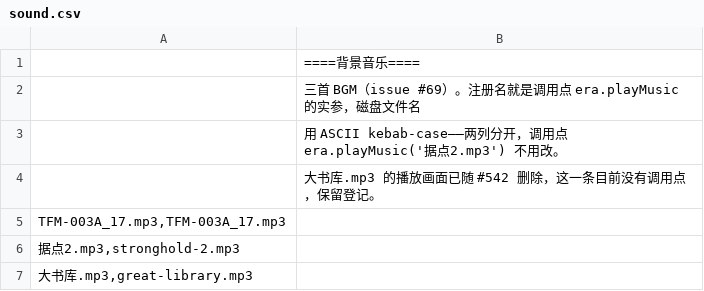
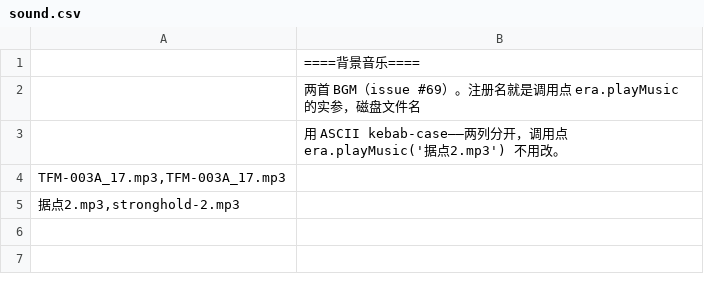
Before and after one commit to odradekk/maou_redux, a CSV file: res/sound/sound.csv, drawn as a sheet.

```diff
--- a/res/sound/sound.csv
+++ b/res/sound/sound.csv
@@ -1,7 +1,5 @@
 ;====背景音乐====
-; 三首 BGM（issue #69）。注册名就是调用点 era.playMusic 的实参，磁盘文件名
+; 两首 BGM（issue #69）。注册名就是调用点 era.playMusic 的实参，磁盘文件名
 ; 用 ASCII kebab-case——两列分开，调用点 era.playMusic('据点2.mp3') 不用改。
-; 大书库.mp3 的播放画面已随 #542 删除，这一条目前没有调用点，保留登记。
 TFM-003A_17.mp3,TFM-003A_17.mp3
 据点2.mp3,stronghold-2.mp3
-大书库.mp3,great-library.mp3
```
Also changed, not shown: 12 other files.
